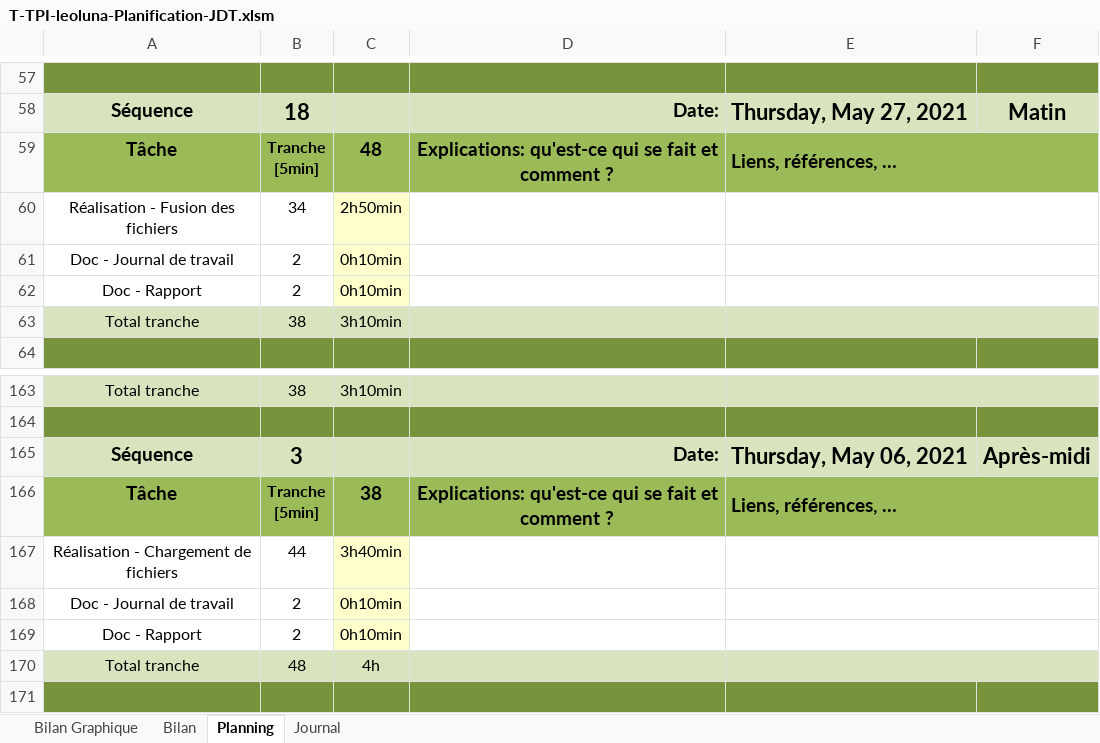
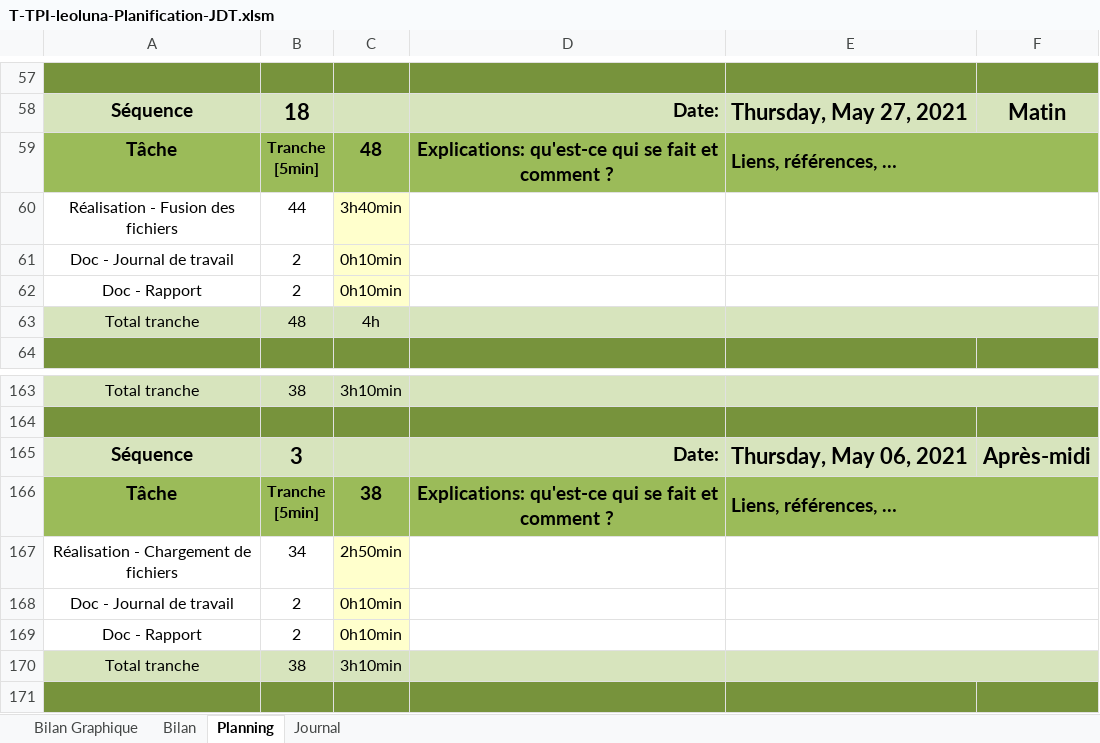
Before and after one commit to Fwai/ICalMerge_TPI, an Excel workbook: Documentation/1. PlanificationInititale_JournalDeTravail/T-TPI-leoluna-Planification-JDT.xlsm, sheet Planning, drawn as a sheet; only a part is shown, gaps mark what is left out; values as stored, in another font and other column widths than the file's, no borders; charts and pictures and conditional formats not drawn; 1 other sheet too large or unreadable and not compared; removed rows and columns are numbered as before the commit, all else as after; the diff names each change by its address in the sheet, - before the commit and + after, or states it on an @@ line.

```diff
--- a/Documentation/1. PlanificationInititale_JournalDeTravail/T-TPI-leoluna-Planification-JDT.xlsm (sheet Planning)
+++ b/Documentation/1. PlanificationInititale_JournalDeTravail/T-TPI-leoluna-Planification-JDT.xlsm (sheet Planning)
-row 60: Réalisation - Fusion des fichiers | 34 | 2h50min
+row 60: Réalisation - Fusion des fichiers | 44 | 3h40min
@@ row 170 moved to row 63: Total tranche @@
-B167: 44
+B167: 34
-C167: 3h40min
+C167: 2h50min
@@ row 63 moved to row 170: Total tranche @@
```
Also changed, not shown: sheet Journal, formulas that keep their value, charts or pictures, 15 other files.
